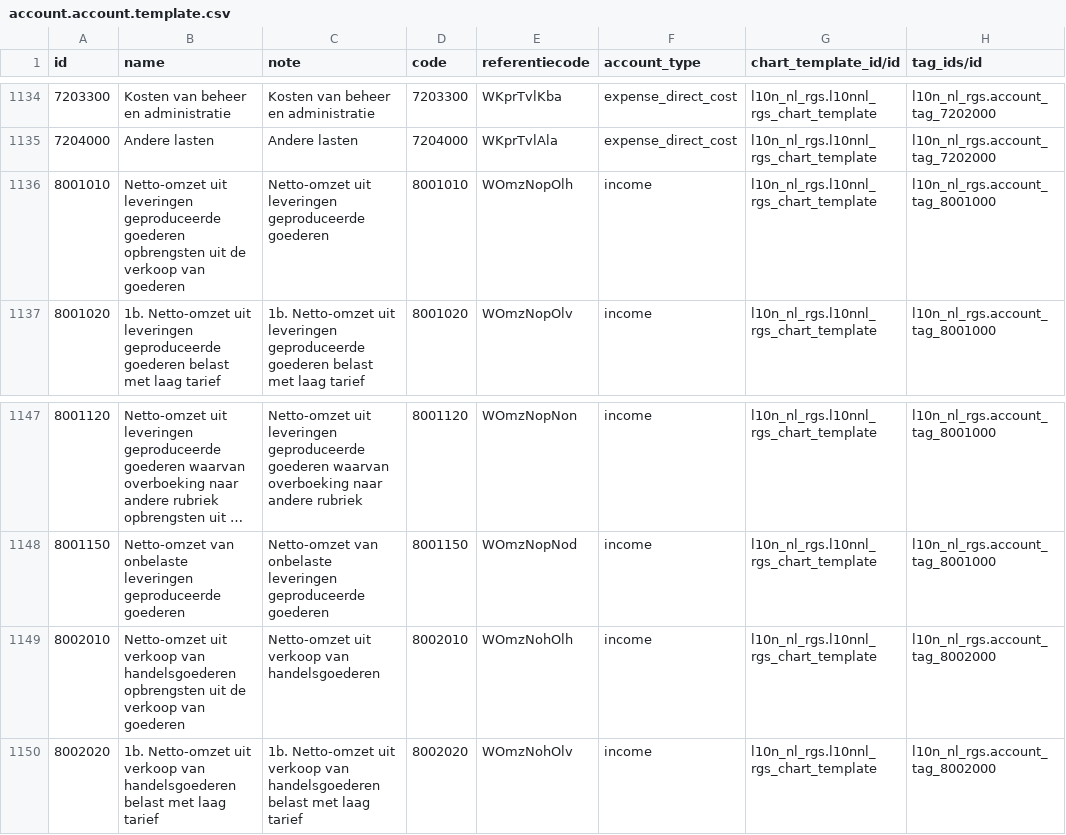
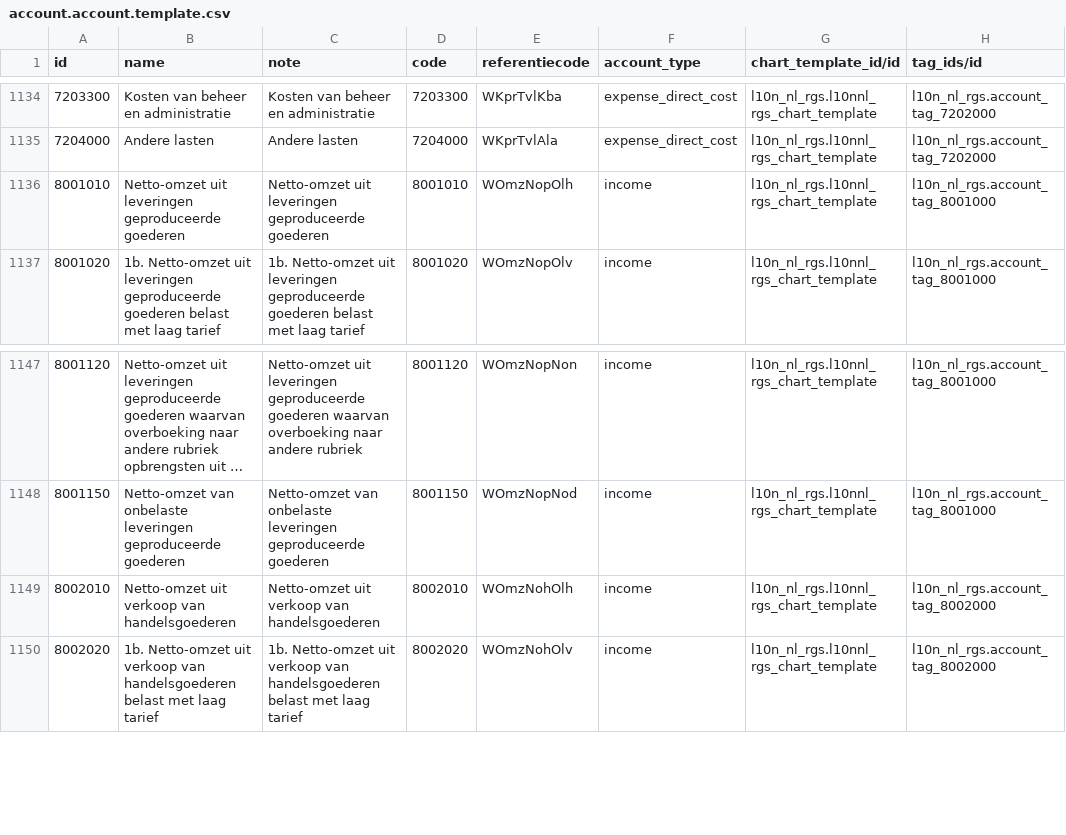
Before and after one commit to onesteinbv/addons-container, a CSV file: l10n_nl_rgs/data/account.account.template.csv, drawn as a sheet; only a part is shown, gaps mark what is left out; long unchanged cells end in …; the diff names each change by its address in the sheet, - before the commit and + after, or states it on an @@ line.

Commit message:
Update account.account.template.csv
changed description of account 8001010

```diff
--- a/l10n_nl_rgs/data/account.account.template.csv
+++ b/l10n_nl_rgs/data/account.account.template.csv
-B1136 (name): …geproduceerde goederen opbrengsten uit de verkoop van goederen
+B1136 (name): …geproduceerde goederen
-B1149 (name): …van handelsgoederen opbrengsten uit de verkoop van goederen
+B1149 (name): …van handelsgoederen
```
